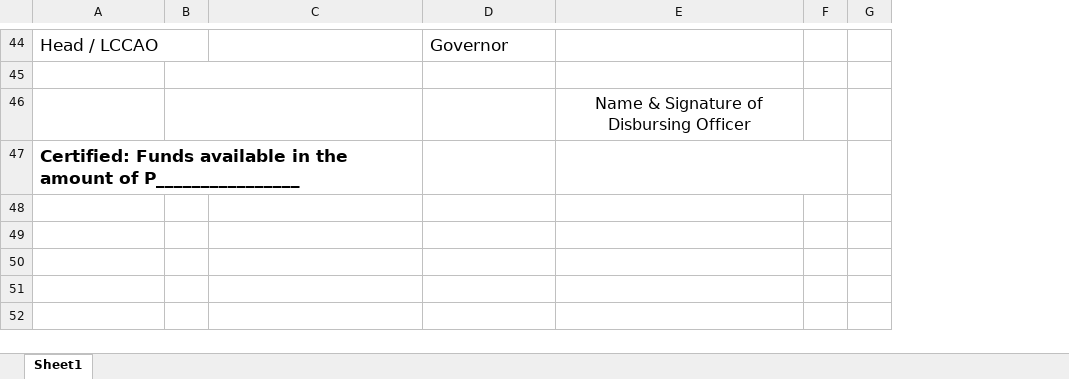
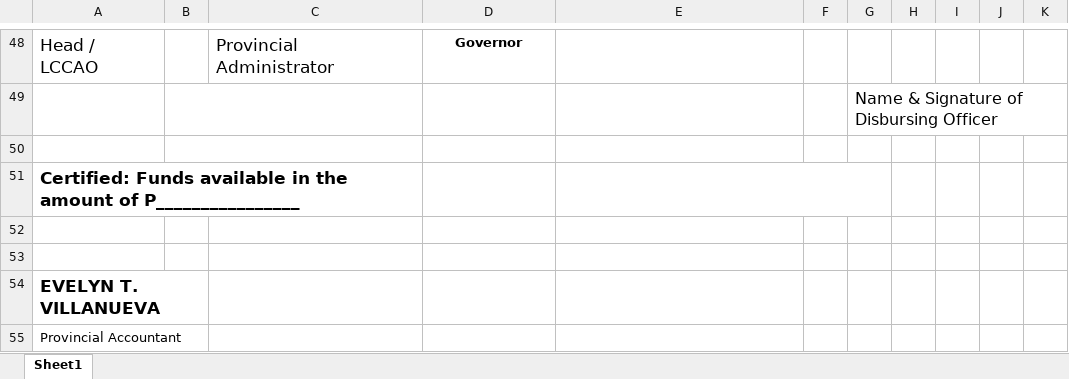
Before and after one commit to anonuevorhoniel/bns, an Excel workbook: public/templates/BVW_Payroll_Template.xlsx, sheet Sheet1, drawn as a sheet; only a part is shown, gaps mark what is left out; values as stored, in another font and other column widths than the file's, no borders; charts and pictures not drawn; removed rows and columns are numbered as before the commit, all else as after; the diff covers the shown part only; the diff names each change by its address in the sheet, - before the commit and + after, or states it on an @@ line.

```diff
--- a/public/templates/BVW_Payroll_Template.xlsx (sheet Sheet1)
+++ b/public/templates/BVW_Payroll_Template.xlsx (sheet Sheet1)
+column F, empty
+column I, empty
+column J, empty
+column K, empty
-A44:B44 merged
-C48: (empty)
+C48: Provincial Administrator
@@ D48 alignment: left → center, text size: smaller, bold: off → on @@
+row 49:  |  |  |  |  |  | Name & Signature of Disbursing Officer
-row 46:  |  |  |  | Name & Signature of Disbursing Officer
+row 52: (empty)
+row 53: (empty)
+row 54: EVELYN T. VILLANUEVA
+row 55: Provincial Accountant
```
Also changed, not shown: 6 added rows, 2 removed rows, 9 edited cells, cell formats and merged cells elsewhere in this sheet, charts or pictures, 12 other files.
